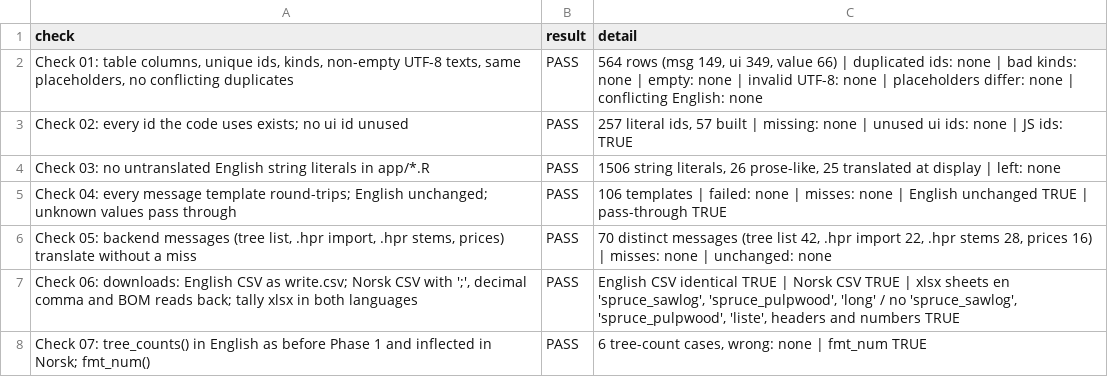
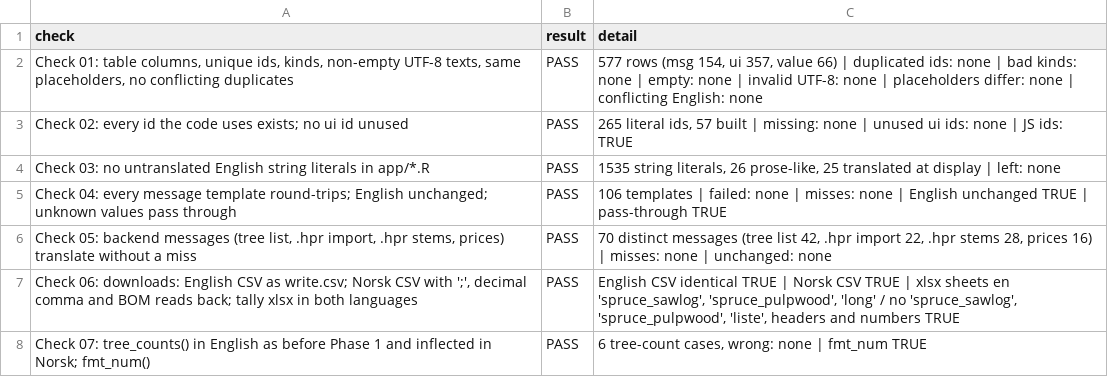
Before and after one commit to SmartForest-no/optBuck, a CSV file: outputs/i18n/audit_28_translations.csv, drawn as a sheet.

```diff
--- a/outputs/i18n/audit_28_translations.csv
+++ b/outputs/i18n/audit_28_translations.csv
@@ -1,5 +1,5 @@
 check,result,detail
-"Check 01: table columns, unique ids, kinds, non-empty UTF-8 texts, same placeholders, no conflicting duplicates",PASS,"564 rows (msg 149, ui 349, value 66) | duplicated ids: none | bad kinds: none | empty: none | invalid UTF-8: none | placeholders differ: none | conflicting English: none"
-Check 02: every id the code uses exists; no ui id unused,PASS,"257 literal ids, 57 built | missing: none | unused ui ids: none | JS ids: TRUE"
-Check 03: no untranslated English string literals in app/*.R,PASS,"1506 string literals, 26 prose-like, 25 translated at display | left: none"
+"Check 01: table columns, unique ids, kinds, non-empty UTF-8 texts, same placeholders, no conflicting duplicates",PASS,"577 rows (msg 154, ui 357, value 66) | duplicated ids: none | bad kinds: none | empty: none | invalid UTF-8: none | placeholders differ: none | conflicting English: none"
+Check 02: every id the code uses exists; no ui id unused,PASS,"265 literal ids, 57 built | missing: none | unused ui ids: none | JS ids: TRUE"
+Check 03: no untranslated English string literals in app/*.R,PASS,"1535 string literals, 26 prose-like, 25 translated at display | left: none"
 Check 04: every message template round-trips; English unchanged; unknown values pass through,PASS,106 templates | failed: none | misses: none | English unchanged TRUE | pass-through TRUE
```
Also changed, not shown: inputs/i18n/translations.csv, 16 other files.
